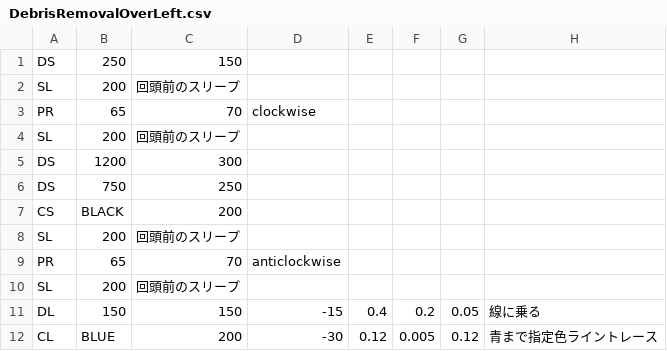
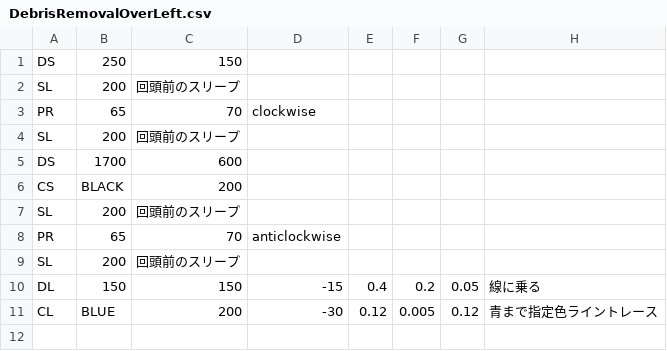
Before and after one commit to KatLab-MiyazakiUniv/etrobocon2024, a CSV file: datafiles/DebrisRemovalOverLeft.csv, drawn as a sheet.

```diff
--- a/datafiles/DebrisRemovalOverLeft.csv
+++ b/datafiles/DebrisRemovalOverLeft.csv
@@ -4,4 +4,3 @@ PR,65,70,clockwise
 SL,200,回頭前のスリープ
-DS,1200,300
-DS,750,250
+DS,1700,600
 CS,BLACK,200
```
Also changed, not shown: datafiles/DebrisRemovalOverRight.csv, datafiles/DoubleLoopLeft.csv, 2 other files.
